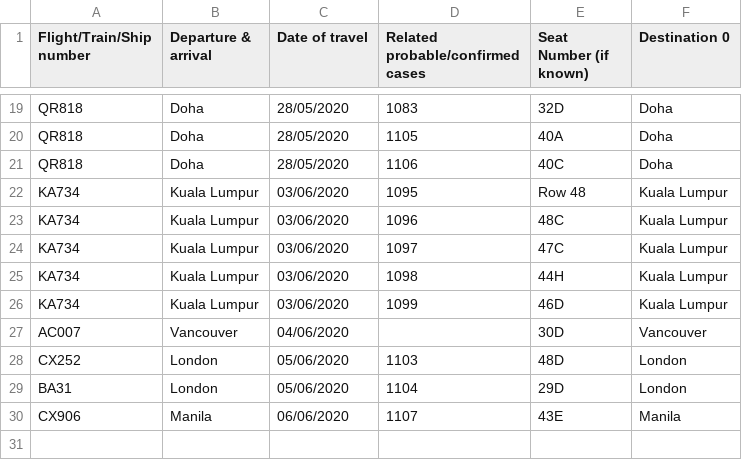
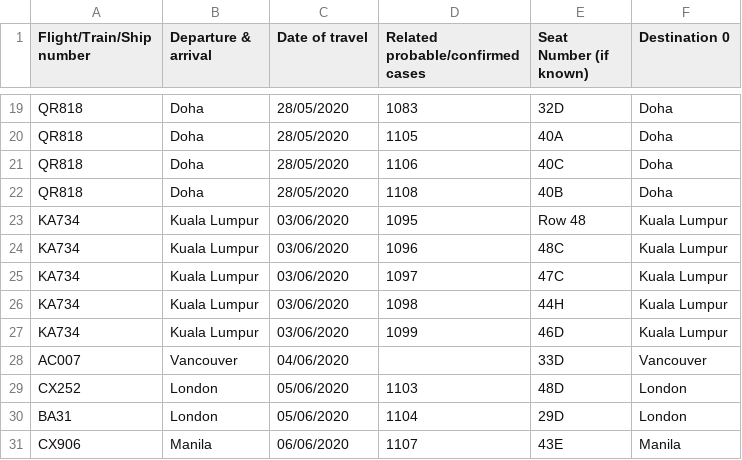
Before and after one commit to jerrypai0809/COVID_19, a CSV file: data/daily_infected_pub_trans.csv, drawn as a sheet; only a part is shown, gaps mark what is left out.

```diff
--- a/data/daily_infected_pub_trans.csv
+++ b/data/daily_infected_pub_trans.csv
@@ -21,2 +21,3 @@ QR818,Doha,28/05/2020,1105,40A,Doha
 QR818,Doha,28/05/2020,1106,40C,Doha
+QR818,Doha,28/05/2020,1108,40B,Doha
 KA734,Kuala Lumpur,03/06/2020,1095,Row 48,Kuala Lumpur
@@ -26,3 +27,3 @@ KA734,Kuala Lumpur,03/06/2020,1098,44H,Kuala Lumpur
 KA734,Kuala Lumpur,03/06/2020,1099,46D,Kuala Lumpur
-AC007,Vancouver,04/06/2020,,30D,Vancouver
+AC007,Vancouver,04/06/2020,,33D,Vancouver
 CX252,London,05/06/2020,1103,48D,London
```
Also changed, not shown: data/daily_cn_cases.csv, data/daily_hk_building.csv.
